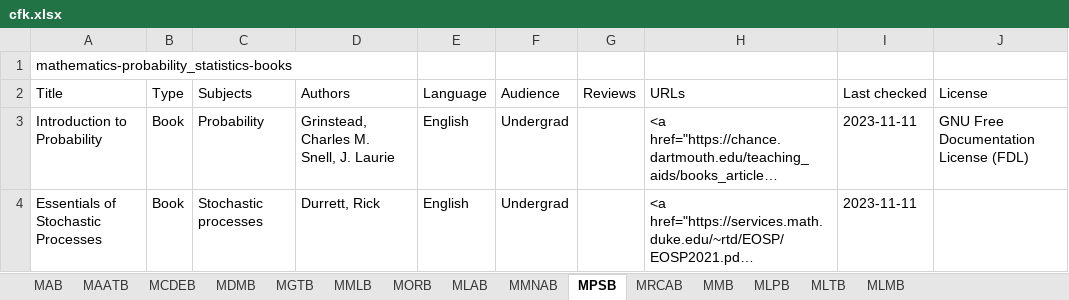
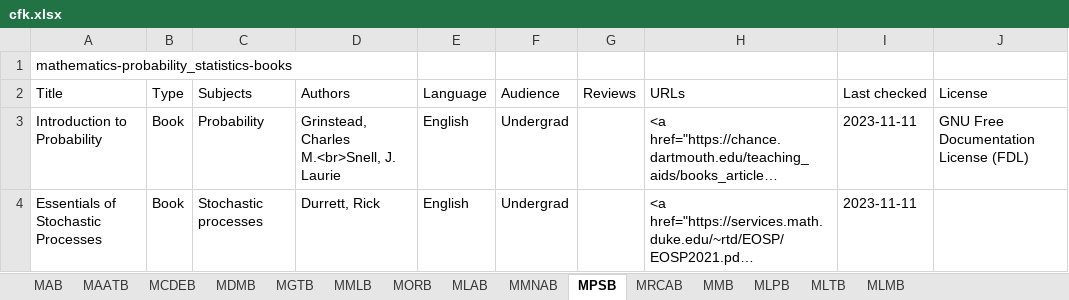
Before and after one commit to CFKNow/cfknow.github.io, an Excel workbook: utilities/cfk.xlsx, sheet MPSB, drawn as a sheet; long unchanged cells end in …; values as stored, in another font and other column widths than the file's, no borders; ↵ is a line break in a cell; the diff names each change by its address in the sheet, - before the commit and + after, or states it on an @@ line.

```diff
--- a/utilities/cfk.xlsx (sheet MPSB)
+++ b/utilities/cfk.xlsx (sheet MPSB)
-D3 (Authors): Grinstead, Charles M. ↵ Snell, J. Laurie
+D3 (Authors): Grinstead, Charles M.<br>Snell, J. Laurie
```
Also changed, not shown: sheet MLTB, sheet MORB, sheet MDMB, sheet MRCAB, sheet MAB, 6 other files.
